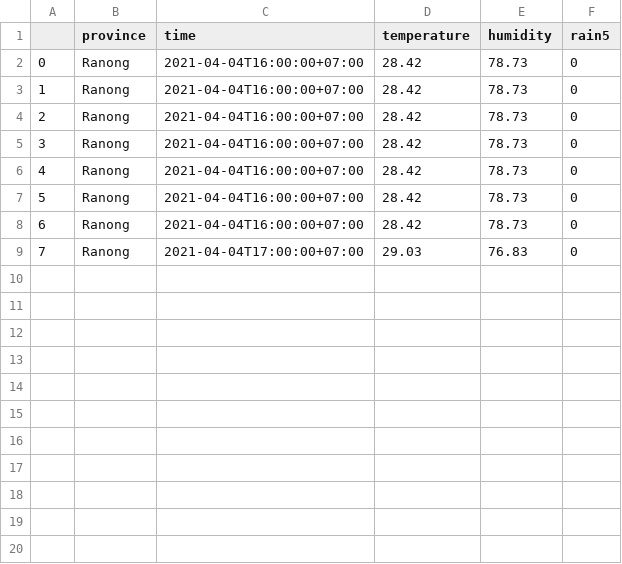
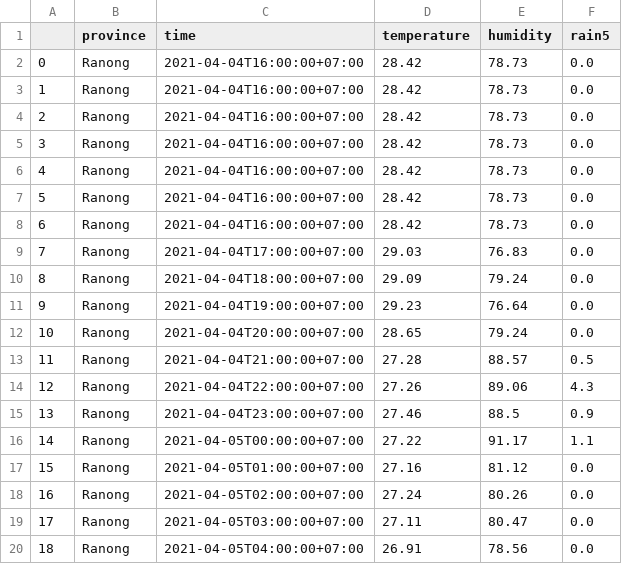
Before and after one commit to parinthorn1/dsi321_01, a CSV file: TMD_data_6109656246.csv, drawn as a sheet; only a part is shown; the diff covers the shown part only.

Commit message:
DSI321

```diff
--- a/TMD_data_6109656246.csv
+++ b/TMD_data_6109656246.csv
@@ -1,9 +1,20 @@
 ,province,time,temperature,humidity,rain5
-0,Ranong,2021-04-04T16:00:00+07:00,28.42,78.73,0
-1,Ranong,2021-04-04T16:00:00+07:00,28.42,78.73,0
-2,Ranong,2021-04-04T16:00:00+07:00,28.42,78.73,0
-3,Ranong,2021-04-04T16:00:00+07:00,28.42,78.73,0
-4,Ranong,2021-04-04T16:00:00+07:00,28.42,78.73,0
-5,Ranong,2021-04-04T16:00:00+07:00,28.42,78.73,0
-6,Ranong,2021-04-04T16:00:00+07:00,28.42,78.73,0
-7,Ranong,2021-04-04T17:00:00+07:00,29.03,76.83,0
+0,Ranong,2021-04-04T16:00:00+07:00,28.42,78.73,0.0
+1,Ranong,2021-04-04T16:00:00+07:00,28.42,78.73,0.0
+2,Ranong,2021-04-04T16:00:00+07:00,28.42,78.73,0.0
+3,Ranong,2021-04-04T16:00:00+07:00,28.42,78.73,0.0
+4,Ranong,2021-04-04T16:00:00+07:00,28.42,78.73,0.0
+5,Ranong,2021-04-04T16:00:00+07:00,28.42,78.73,0.0
+6,Ranong,2021-04-04T16:00:00+07:00,28.42,78.73,0.0
+7,Ranong,2021-04-04T17:00:00+07:00,29.03,76.83,0.0
+8,Ranong,2021-04-04T18:00:00+07:00,29.09,79.24,0.0
+9,Ranong,2021-04-04T19:00:00+07:00,29.23,76.64,0.0
+10,Ranong,2021-04-04T20:00:00+07:00,28.65,79.24,0.0
+11,Ranong,2021-04-04T21:00:00+07:00,27.28,88.57,0.5
+12,Ranong,2021-04-04T22:00:00+07:00,27.26,89.06,4.3
+13,Ranong,2021-04-04T23:00:00+07:00,27.46,88.5,0.9
+14,Ranong,2021-04-05T00:00:00+07:00,27.22,91.17,1.1
+15,Ranong,2021-04-05T01:00:00+07:00,27.16,81.12,0.0
+16,Ranong,2021-04-05T02:00:00+07:00,27.24,80.26,0.0
+17,Ranong,2021-04-05T03:00:00+07:00,27.11,80.47,0.0
+18,Ranong,2021-04-05T04:00:00+07:00,26.91,78.56,0.0
```
Also changed, not shown: 13 added rows elsewhere in this file.
